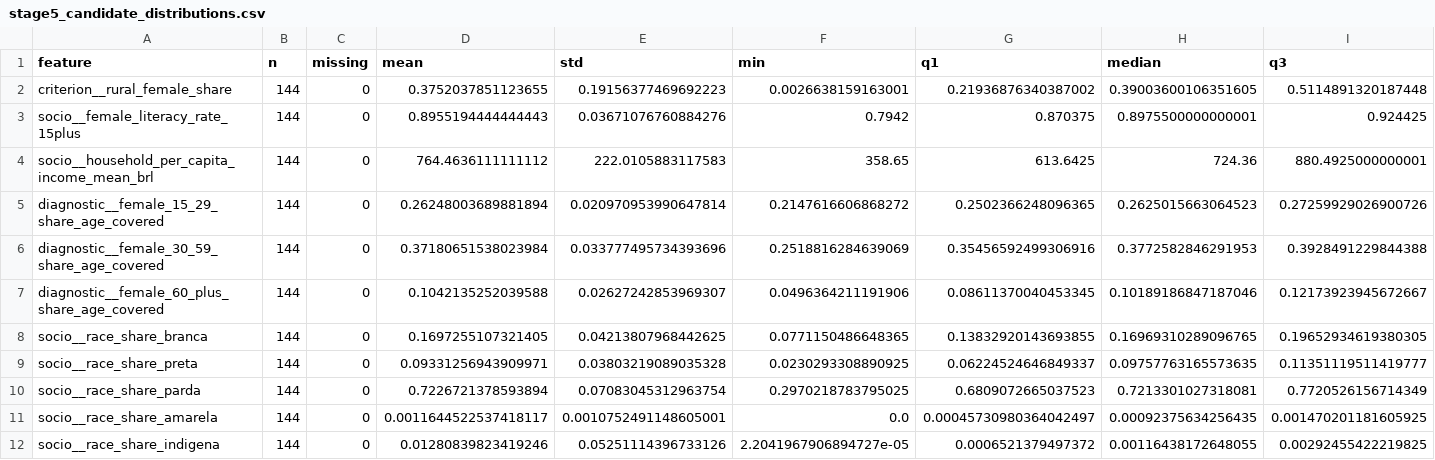
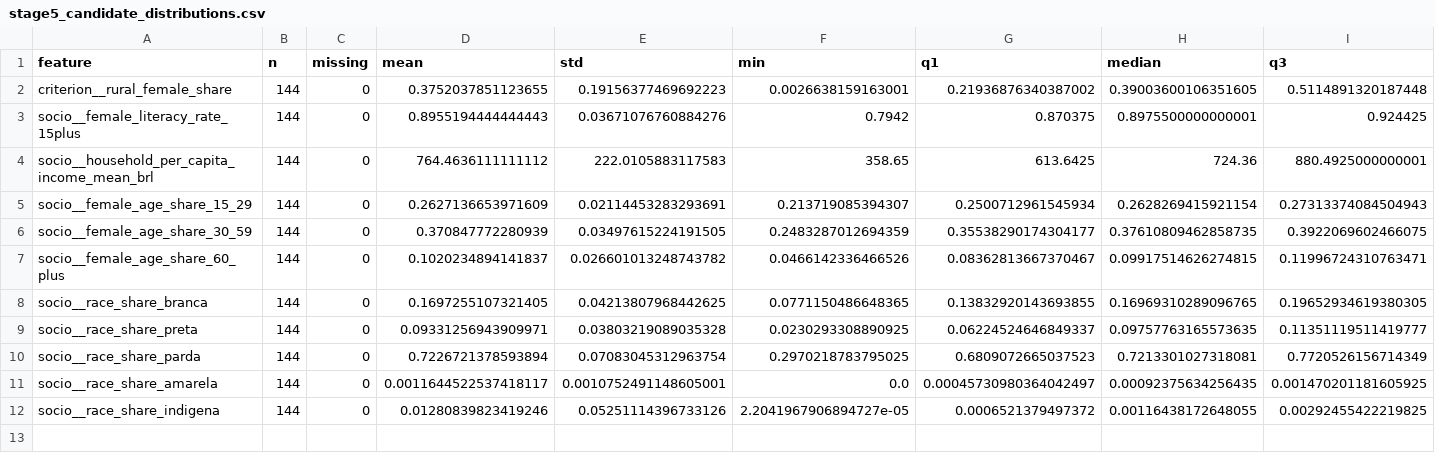
Before and after one commit to wilhelmsaulo/multimodal-access-vaw-amazon, a CSV file: results/stage5/tables/stage5_candidate_distributions.csv, drawn as a sheet; only a part is shown; removed rows and columns are numbered as before the commit, all else as after; rows hold the shown columns only; the diff names each change by its address in the sheet, - before the commit and + after, or states it on an @@ line.

```diff
--- a/results/stage5/tables/stage5_candidate_distributions.csv
+++ b/results/stage5/tables/stage5_candidate_distributions.csv
-row 5: diagnostic__female_15_29_share_age_covered | 144 | 0 | 0.26248003689881894 | 0.020970953990647814 | 0.2147616606868272 | 0.2502366248096365 | 0.2625015663064523 | 0.27259929026900726
-row 6: diagnostic__female_30_59_share_age_covered | 144 | 0 | 0.37180651538023984 | 0.033777495734393696 | 0.2518816284639069 | 0.35456592499306916 | 0.3772582846291953 | 0.3928491229844388
-row 7: diagnostic__female_60_plus_share_age_covered | 144 | 0 | 0.1042135252039588 | 0.02627242853969307 | 0.0496364211191906 | 0.08611370040453345 | 0.10189186847187046 | 0.12173923945672667
+row 5: socio__female_age_share_15_29 | 144 | 0 | 0.2627136653971609 | 0.02114453283293691 | 0.213719085394307 | 0.2500712961545934 | 0.2628269415921154 | 0.27313374084504943
+row 6: socio__female_age_share_30_59 | 144 | 0 | 0.370847772280939 | 0.03497615224191505 | 0.2483287012694359 | 0.35538290174304177 | 0.37610809462858735 | 0.3922069602466075
+row 7: socio__female_age_share_60_plus | 144 | 0 | 0.1020234894141837 | 0.026601013248743782 | 0.0466142336466526 | 0.08362813667370467 | 0.09917514626274815 | 0.11996724310763471
```
Also changed, not shown: results/stage5/tables/stage5_candidate_correlation_pearson.csv, results/stage5/tables/stage5_candidate_correlation_spearman.csv, 5 other files.
